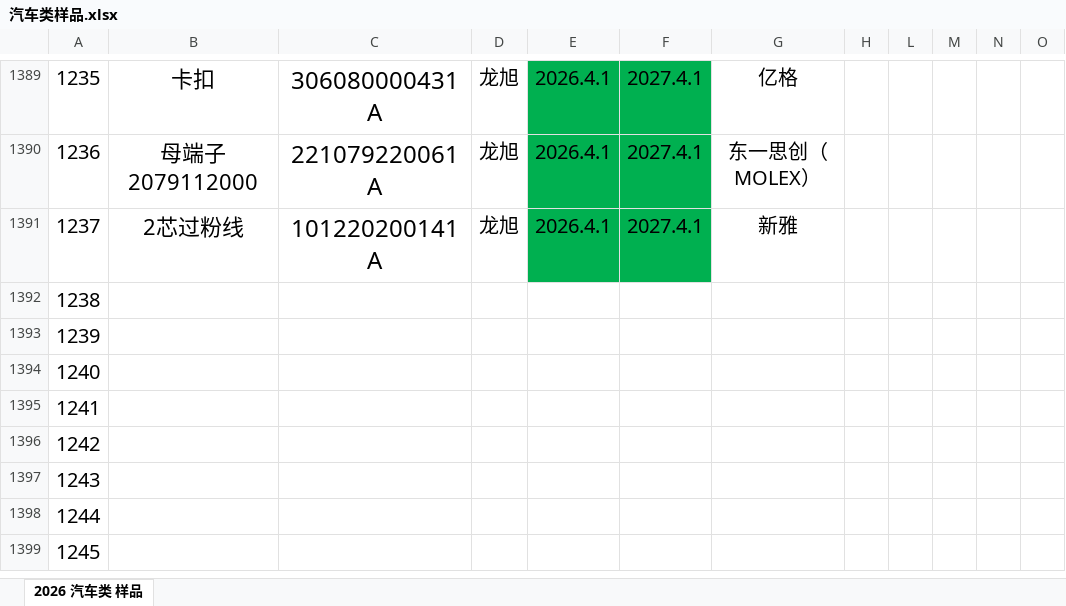
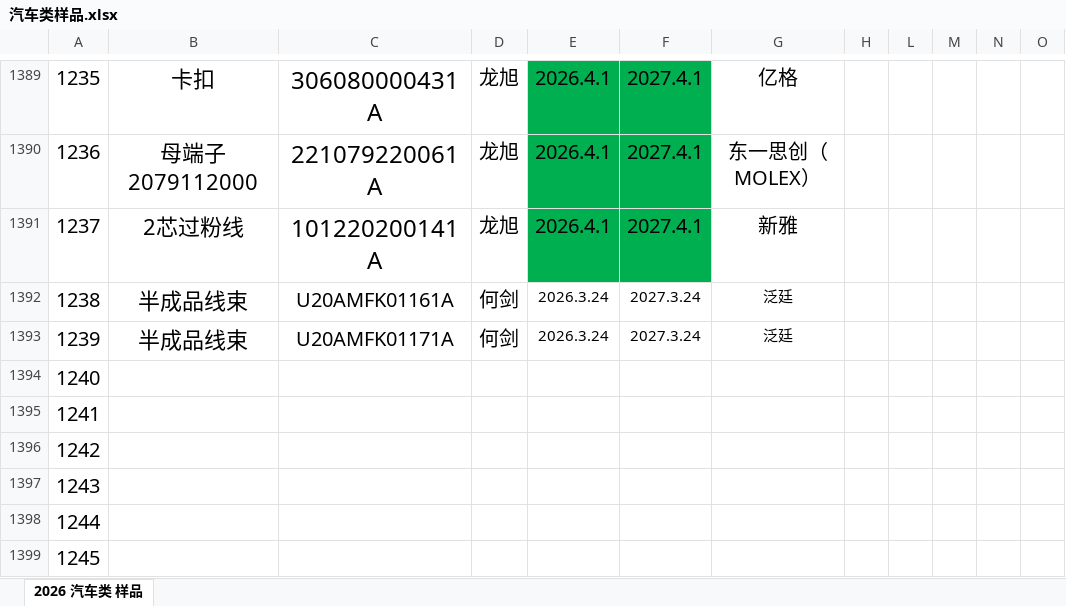
Before and after one commit to uiqc/uiqc.github.io, an Excel workbook: excel/汽车类样品.xlsx, sheet 2026 汽车类 样品, drawn as a sheet; only a part is shown, gaps mark what is left out; values as stored, in another font and other column widths than the file's, no borders; charts and pictures not drawn; removed rows and columns are numbered as before the commit, all else as after; the diff names each change by its address in the sheet, - before the commit and + after, or states it on an @@ line.

Commit message:
doc: 上传 2026年汽车类样品.xlsx 去更新 excel 文件: excel/汽车类样品.xlsx

```diff
--- a/excel/汽车类样品.xlsx (sheet 2026 汽车类 样品)
+++ b/excel/汽车类样品.xlsx (sheet 2026 汽车类 样品)
-row 1392: 1238
-row 1393: 1239
+row 1392: 1238 | 半成品线束 | U20AMFK01161A | 何剑 | 2026.3.24 | 2027.3.24 | 泛廷
+row 1393: 1239 | 半成品线束 | U20AMFK01171A | 何剑 | 2026.3.24 | 2027.3.24 | 泛廷
```
